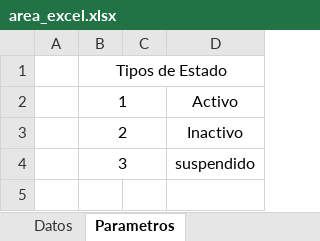
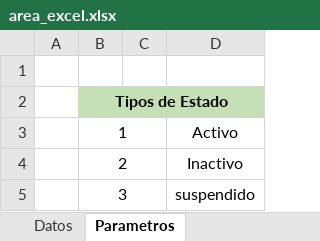
Before and after one commit to AlexSandroProgrammer/situ-web, an Excel workbook: app/formatos/area_excel.xlsx, sheet Parametros, drawn as a sheet; values as stored, in another font and other column widths than the file's, no borders; addresses are those after the commit; the diff names each change by its address in the sheet, - before the commit and + after, or states it on an @@ line.

```diff
--- a/app/formatos/area_excel.xlsx (sheet Parametros)
+++ b/app/formatos/area_excel.xlsx (sheet Parametros)
+row 1: (empty)
-B2:D2 fill: none
+B2:D2 fill: #C5E0B4
-B2 bold: off
+B2 bold: on
```
Also changed, not shown: sheet Datos, 14 other files.
